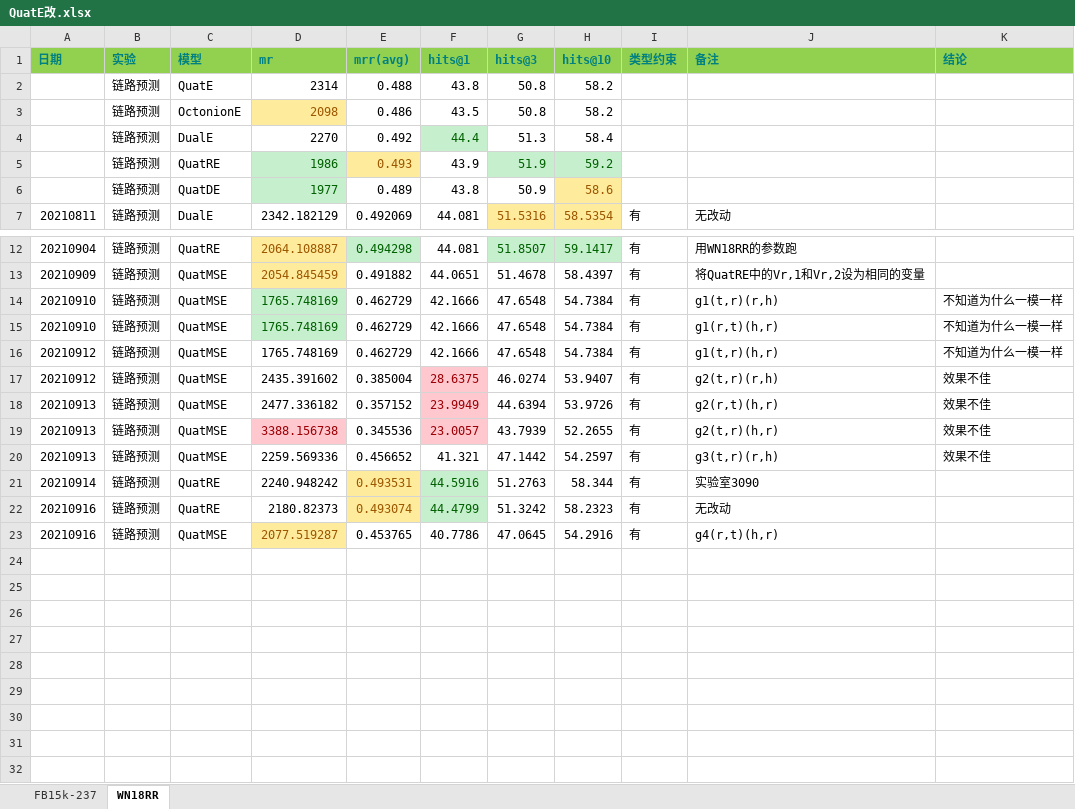
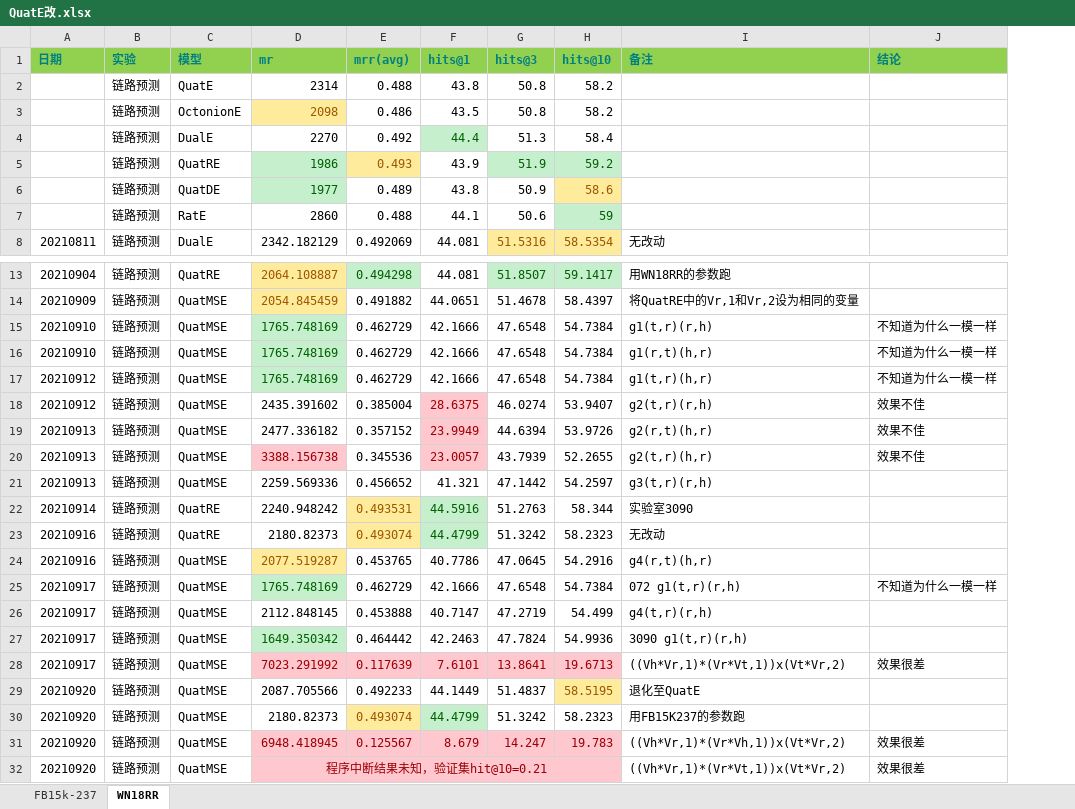
Before and after one commit to siberia0015/Paper-Report, an Excel workbook: 实验室/数据合集/QuatE改.xlsx, sheet WN18RR, drawn as a sheet; only a part is shown, gaps mark what is left out; values as stored, in another font and other column widths than the file's, no borders; removed rows and columns are numbered as before the commit, all else as after; the diff names each change by its address in the sheet, - before the commit and + after, or states it on an @@ line.

```diff
--- a/实验室/数据合集/QuatE改.xlsx (sheet WN18RR)
+++ b/实验室/数据合集/QuatE改.xlsx (sheet WN18RR)
-column I (类型约束), row 7: 有; rows 12-23: all 有
+row 7:  | 链路预测 | RatE | 2860 | 0.488 | 44.1 | 50.6 | 59
@@ D17 fill: none → #C6EFCE, text colour: black → #006100 @@
-J21 (结论): 效果不佳
+J21 (结论): (empty)
+row 25: 20210917 | 链路预测 | QuatMSE | 1765.748169 | 0.462729 | 42.1666 | 47.6548 | 54.7384 | 072 g1(t,r)(r,h) | 不知道为什么一模一样
+row 26: 20210917 | 链路预测 | QuatMSE | 2112.848145 | 0.453888 | 40.7147 | 47.2719 | 54.499 | g4(t,r)(r,h)
+row 27: 20210917 | 链路预测 | QuatMSE | 1649.350342 | 0.464442 | 42.2463 | 47.7824 | 54.9936 | 3090 g1(t,r)(r,h)
+row 28: 20210917 | 链路预测 | QuatMSE | 7023.291992 | 0.117639 | 7.6101 | 13.8641 | 19.6713 | ((Vh*Vr,1)*(Vr*Vt,1))x(Vt*Vr,2) | 效果很差
+row 29: 20210920 | 链路预测 | QuatMSE | 2087.705566 | 0.492233 | 44.1449 | 51.4837 | 58.5195 | 退化至QuatE
+row 30: 20210920 | 链路预测 | QuatMSE | 2180.82373 | 0.493074 | 44.4799 | 51.3242 | 58.2323 | 用FB15K237的参数跑
+row 31: 20210920 | 链路预测 | QuatMSE | 6948.418945 | 0.125567 | 8.679 | 14.247 | 19.783 | ((Vh*Vr,1)*(Vr*Vh,1))x(Vt*Vr,2) | 效果很差
+row 32: 20210920 | 链路预测 | QuatMSE | 程序中断结果未知，验证集hit@10=0.21 |  |  |  |  | ((Vh*Vr,1)*(Vr*Vt,1))x(Vt*Vr,2) | 效果很差
```
Also changed, not shown: sheet FB15k-237, 实验室/数据合集/链路预测.xlsx, 2 other files.
